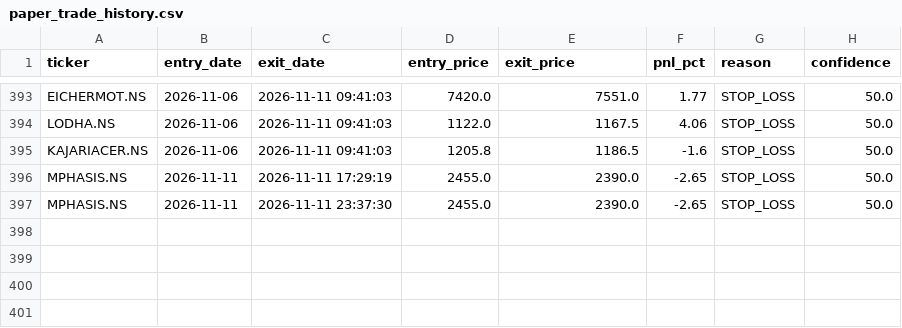
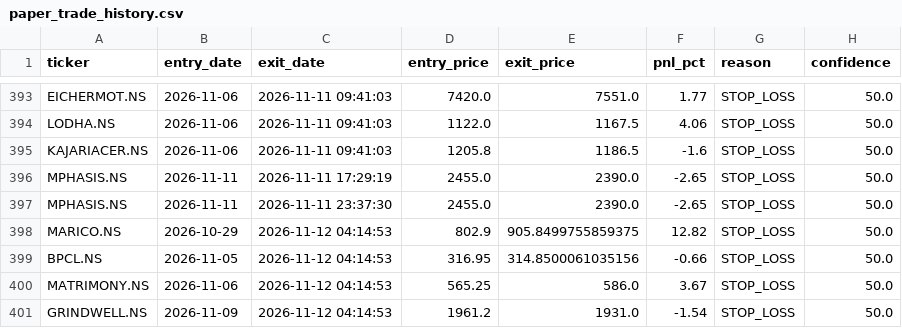
Before and after one commit to kira-stockmarket/ema-backtest, a CSV file: paper_trade_history.csv, drawn as a sheet; only a part is shown, gaps mark what is left out; the diff names each change by its address in the sheet, - before the commit and + after, or states it on an @@ line.

```diff
--- a/paper_trade_history.csv
+++ b/paper_trade_history.csv
+row 398: MARICO.NS | 2026-10-29 | 2026-11-12 04:14:53 | 802.9 | 905.8499755859375 | 12.82 | STOP_LOSS | 50.0
+row 399: BPCL.NS | 2026-11-05 | 2026-11-12 04:14:53 | 316.95 | 314.8500061035156 | -0.66 | STOP_LOSS | 50.0
+row 400: MATRIMONY.NS | 2026-11-06 | 2026-11-12 04:14:53 | 565.25 | 586.0 | 3.67 | STOP_LOSS | 50.0
+row 401: GRINDWELL.NS | 2026-11-09 | 2026-11-12 04:14:53 | 1961.2 | 1931.0 | -1.54 | STOP_LOSS | 50.0
```
Also changed, not shown: nifty500_broom_breakout_results.csv, 2 other files.
